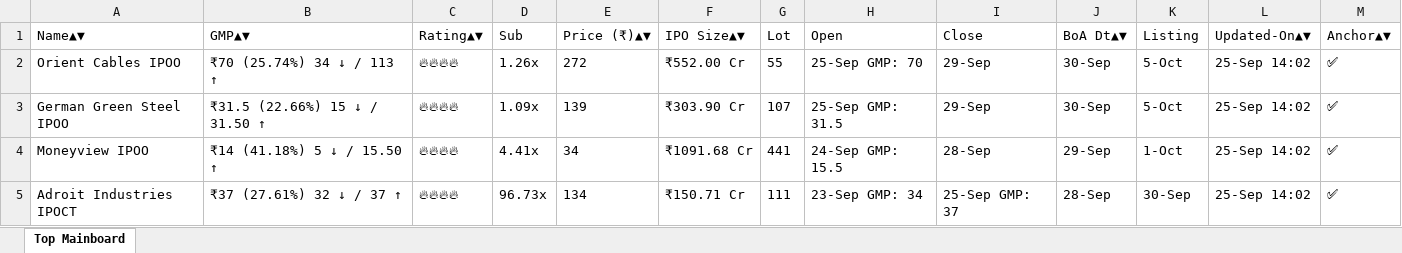
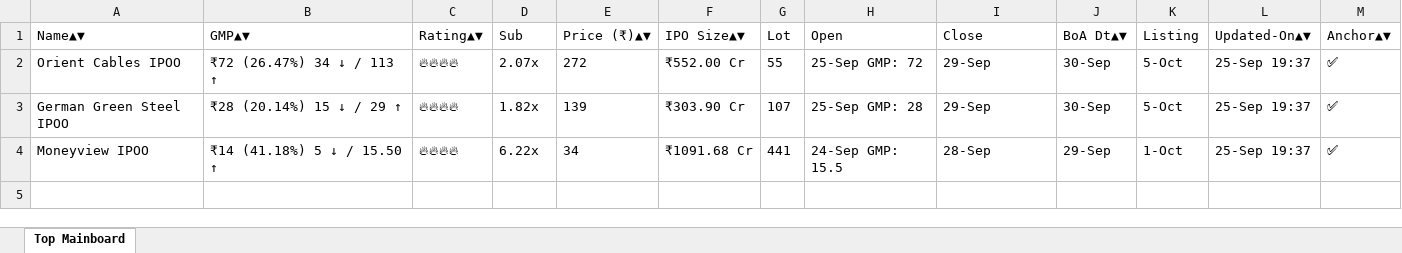
Before and after one commit to ayushpdkushwaha1/ipo-gmp-bot, an Excel workbook: files/Mainboard_IPOs.xlsx, sheet Top Mainboard, drawn as a sheet; values as stored, in another font and other column widths than the file's, no borders; the diff names each change by its address in the sheet, - before the commit and + after, or states it on an @@ line.

```diff
--- a/files/Mainboard_IPOs.xlsx (sheet Top Mainboard)
+++ b/files/Mainboard_IPOs.xlsx (sheet Top Mainboard)
-B2 (GMP▲▼): ₹70 (25.74%) 34 ↓ / 113 ↑
+B2 (GMP▲▼): ₹72 (26.47%) 34 ↓ / 113 ↑
-D2 (Sub): 1.26x
+D2 (Sub): 2.07x
-H2 (Open): 25-Sep GMP: 70
+H2 (Open): 25-Sep GMP: 72
-L2:L4 (Updated-On▲▼): 25-Sep 14:02
+L2:L4 (Updated-On▲▼): 25-Sep 19:37
-B3 (GMP▲▼): ₹31.5 (22.66%) 15 ↓ / 31.50 ↑
+B3 (GMP▲▼): ₹28 (20.14%) 15 ↓ / 29 ↑
-D3 (Sub): 1.09x
+D3 (Sub): 1.82x
-H3 (Open): 25-Sep GMP: 31.5
+H3 (Open): 25-Sep GMP: 28
-D4 (Sub): 4.41x
+D4 (Sub): 6.22x
-row 5: Adroit Industries IPOCT | ₹37 (27.61%) 32 ↓ / 37 ↑ | 🔥🔥🔥🔥 | 96.73x | 134 | ₹150.71 Cr | 111 | 23-Sep GMP: 34 | 25-Sep GMP: 37 | 28-Sep | 30-Sep | 25-Sep 14:02 | ✅
```
Also changed, not shown: files/SME_IPOs.xlsx, files/gmp.xlsx, 2 other files.
